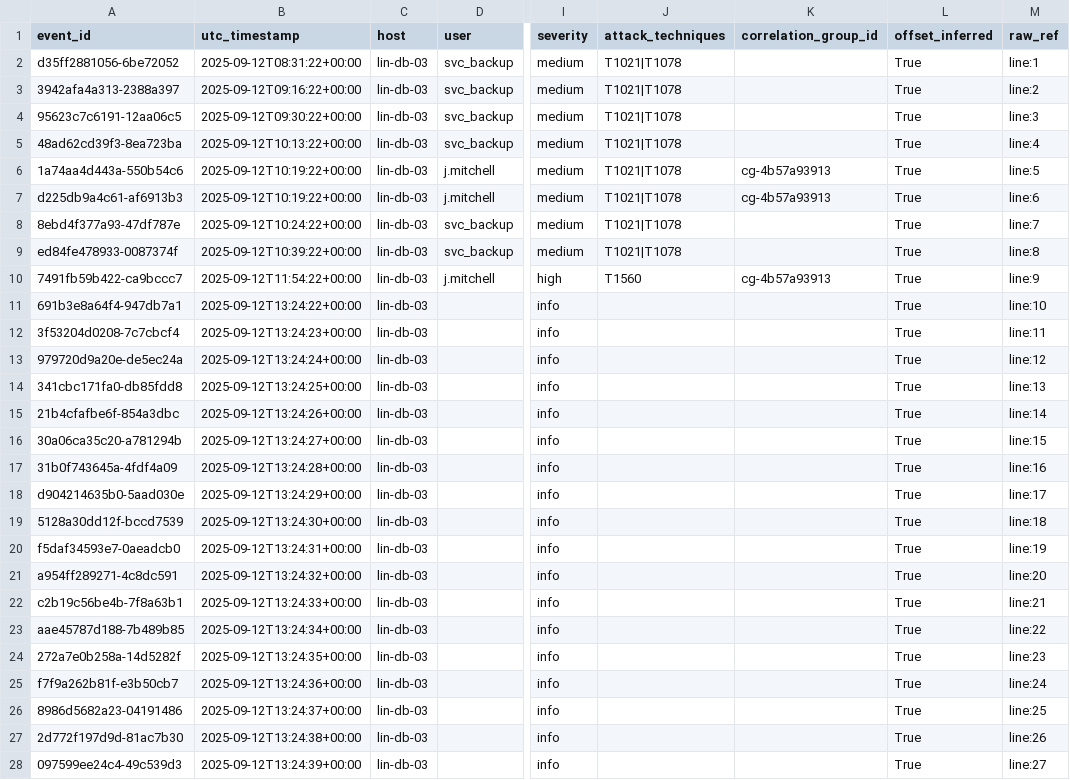
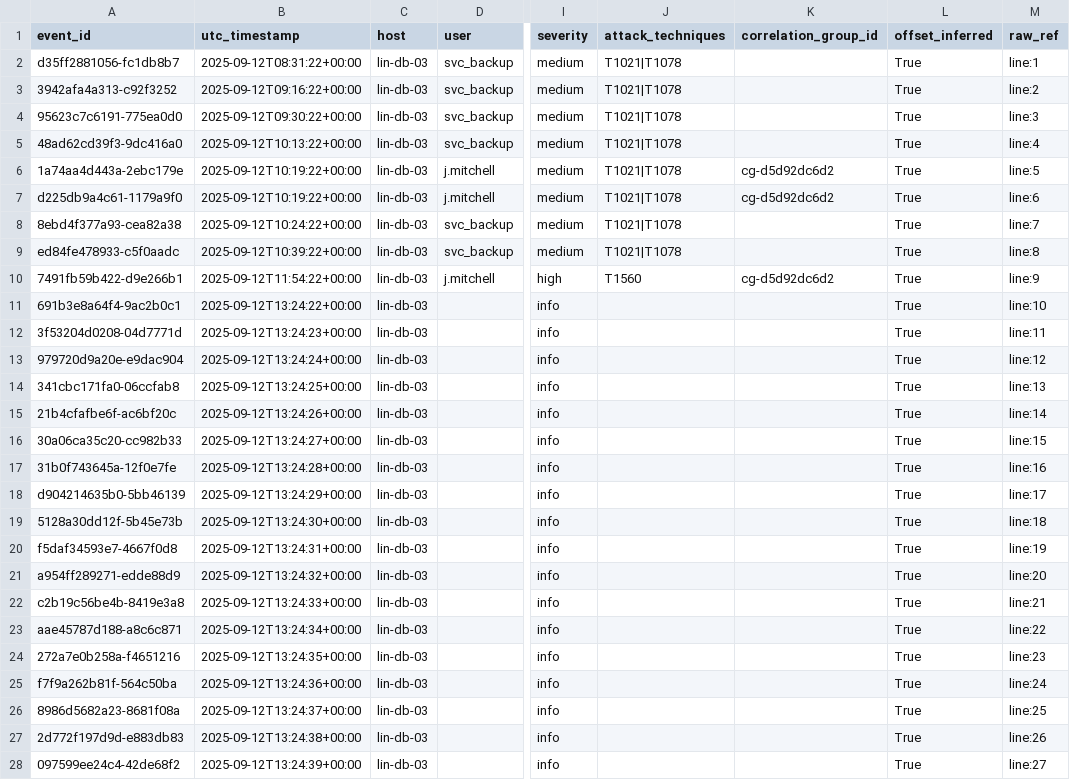
Before and after one commit to BaggaByte/chronos, a CSV file: data/exports/events_full.csv, drawn as a sheet; only a part is shown, gaps mark what is left out; the diff covers the shown part only; the diff names each change by its address in the sheet, - before the commit and + after, or states it on an @@ line.

```diff
--- a/data/exports/events_full.csv
+++ b/data/exports/events_full.csv
-A2 (event_id): d35ff2881056-6be72052
+A2 (event_id): d35ff2881056-fc1db8b7
-A3 (event_id): 3942afa4a313-2388a397
+A3 (event_id): 3942afa4a313-c92f3252
-A4 (event_id): 95623c7c6191-12aa06c5
+A4 (event_id): 95623c7c6191-775ea0d0
-A5 (event_id): 48ad62cd39f3-8ea723ba
+A5 (event_id): 48ad62cd39f3-9dc416a0
-A6 (event_id): 1a74aa4d443a-550b54c6
+A6 (event_id): 1a74aa4d443a-2ebc179e
-K6:K7 (correlation_group_id): cg-4b57a93913
+K6:K7 (correlation_group_id): cg-d5d92dc6d2
-A7 (event_id): d225db9a4c61-af6913b3
+A7 (event_id): d225db9a4c61-1179a9f0
-A8 (event_id): 8ebd4f377a93-47df787e
+A8 (event_id): 8ebd4f377a93-cea82a38
-A9 (event_id): ed84fe478933-0087374f
+A9 (event_id): ed84fe478933-c5f0aadc
-A10 (event_id): 7491fb59b422-ca9bccc7
+A10 (event_id): 7491fb59b422-d9e266b1
-K10 (correlation_group_id): cg-4b57a93913
+K10 (correlation_group_id): cg-d5d92dc6d2
-A11 (event_id): 691b3e8a64f4-947db7a1
+A11 (event_id): 691b3e8a64f4-9ac2b0c1
-A12 (event_id): 3f53204d0208-7c7cbcf4
+A12 (event_id): 3f53204d0208-04d7771d
-A13 (event_id): 979720d9a20e-de5ec24a
+A13 (event_id): 979720d9a20e-e9dac904
-A14 (event_id): 341cbc171fa0-db85fdd8
+A14 (event_id): 341cbc171fa0-06ccfab8
-A15 (event_id): 21b4cfafbe6f-854a3dbc
+A15 (event_id): 21b4cfafbe6f-ac6bf20c
-A16 (event_id): 30a06ca35c20-a781294b
+A16 (event_id): 30a06ca35c20-cc982b33
-A17 (event_id): 31b0f743645a-4fdf4a09
+A17 (event_id): 31b0f743645a-12f0e7fe
-A18 (event_id): d904214635b0-5aad030e
+A18 (event_id): d904214635b0-5bb46139
-A19 (event_id): 5128a30dd12f-bccd7539
+A19 (event_id): 5128a30dd12f-5b45e73b
-A20 (event_id): f5daf34593e7-0aeadcb0
+A20 (event_id): f5daf34593e7-4667f0d8
-A21 (event_id): a954ff289271-4c8dc591
+A21 (event_id): a954ff289271-edde88d9
-A22 (event_id): c2b19c56be4b-7f8a63b1
+A22 (event_id): c2b19c56be4b-8419e3a8
-A23 (event_id): aae45787d188-7b489b85
+A23 (event_id): aae45787d188-a8c6c871
-A24 (event_id): 272a7e0b258a-14d5282f
+A24 (event_id): 272a7e0b258a-f4651216
-A25 (event_id): f7f9a262b81f-e3b50cb7
+A25 (event_id): f7f9a262b81f-564c50ba
-A26 (event_id): 8986d5682a23-04191486
+A26 (event_id): 8986d5682a23-8681f08a
-A27 (event_id): 2d772f197d9d-81ac7b30
+A27 (event_id): 2d772f197d9d-e883db83
-A28 (event_id): 097599ee24c4-49c539d3
+A28 (event_id): 097599ee24c4-42de68f2
```
Also changed, not shown: 63 edited cells elsewhere in this file, 7 other files.
